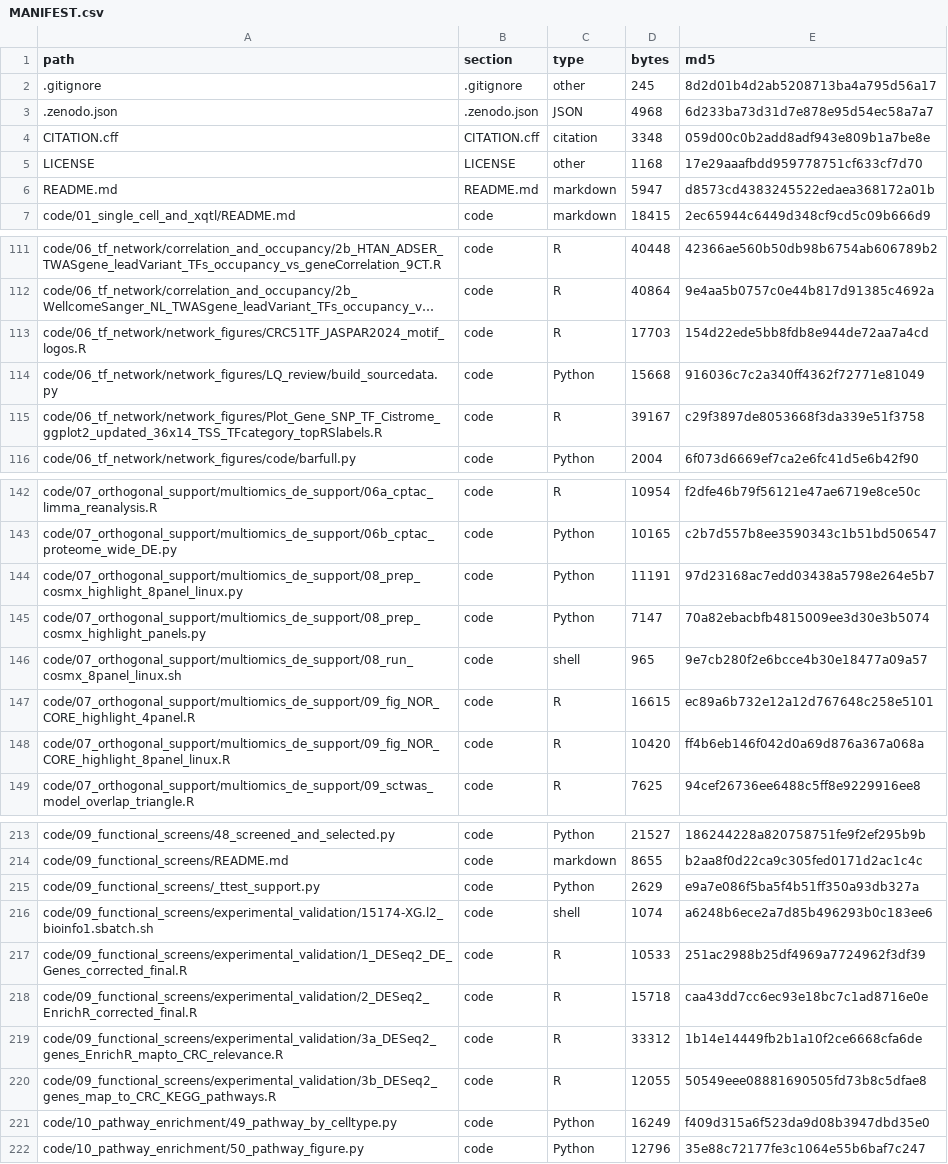
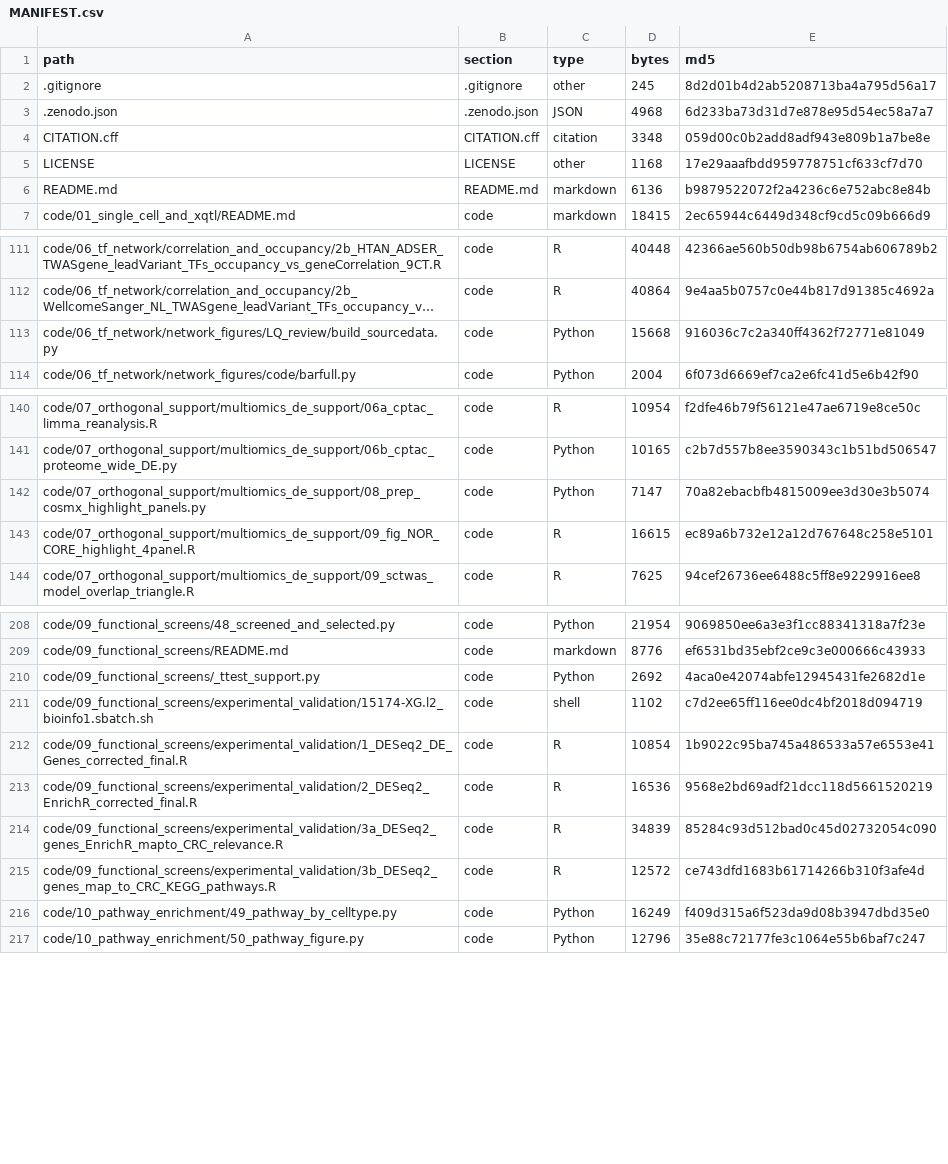
Before and after one commit to XingyiGuo/scTWAS_in_CRC, a CSV file: MANIFEST.csv, drawn as a sheet; only a part is shown, gaps mark what is left out; long unchanged cells end in …; removed rows and columns are numbered as before the commit, all else as after; the diff covers the shown part only; the diff names each change by its address in the sheet, - before the commit and + after, or states it on an @@ line.

Commit message:
Reorganise figure and screen code; add the ACCRE renv lockfile
- Viz/ becomes the single home for the figure scripts (Manhattan panels, model R-squared
  violins, TF motif logos, the Cistrome panel, the CosMx 8-panel highlights, the combined
  4-panel figure). The duplicate copies under 06_tf_network/network_figures,
  07_orthogonal_support/multiomics_de_support and 11_figures are removed; 11_figures keeps
  the figure code that belongs with its analysis (Figure 7 layout, workflow schematic,
  annotation UMAPs, Manhattan source-data extraction).
- 09_functional_screens keeps the arrayed siRNA and CRISPR screen analysis at its top level
  and the knockout-validation DE analysis in experimental_validation/.
- env/renv.lock -- the project-level R lockfile from the ACCRE environment, 256 packages.
  It supersedes r_packages.txt as the authoritative package set; env/external_tools.md
  explains the relationship and the platform caveat.

code/ holds 234 analysis files. The only duplicate content left is two helper scripts the
original deposit intentionally kept one copy of per training cohort.

Verified: 106 Python and 76 R files parse without error; all files match MANIFEST.csv by
MD5, no orphans. Shell scripts not syntax-checked (no shell available).

```diff
--- a/MANIFEST.csv
+++ b/MANIFEST.csv
-D6 (bytes): 5947
+D6 (bytes): 6136
-E6 (md5): d8573cd4383245522edaea368172a01b
+E6 (md5): b9879522072f2a4236c6e752abc8e84b
-row 113: code/06_tf_network/network_figures/CRC51TF_JASPAR2024_motif_logos.R | code | R | 17703 | 154d22ede5bb8fdb8e944de72aa7a4cd
-row 115: code/06_tf_network/network_figures/Plot_Gene_SNP_TF_Cistrome_ggplot2_updated_36x14_TSS_TFcategory_topRSlabels.R | code | R | 39167 | c29f3897de8053668f3da339e51f3758
-row 144: code/07_orthogonal_support/multiomics_de_support/08_prep_cosmx_highlight_8panel_linux.py | code | Python | 11191 | 97d23168ac7edd03438a5798e264e5b7
-row 146: code/07_orthogonal_support/multiomics_de_support/08_run_cosmx_8panel_linux.sh | code | shell | 965 | 9e7cb280f2e6bcce4b30e18477a09a57
-row 148: code/07_orthogonal_support/multiomics_de_support/09_fig_NOR_CORE_highlight_8panel_linux.R | code | R | 10420 | ff4b6eb146f042d0a69d876a367a068a
-D208 (bytes): 21527
+D208 (bytes): 21954
-E208 (md5): 186244228a820758751fe9f2ef295b9b
+E208 (md5): 9069850ee6a3e3f1cc88341318a7f23e
-D209 (bytes): 8655
+D209 (bytes): 8776
-E209 (md5): b2aa8f0d22ca9c305fed0171d2ac1c4c
+E209 (md5): ef6531bd35ebf2ce9c3e000666c43933
-D210 (bytes): 2629
+D210 (bytes): 2692
-E210 (md5): e9a7e086f5ba5f4b51ff350a93db327a
+E210 (md5): 4aca0e42074abfe12945431fe2682d1e
-D211 (bytes): 1074
+D211 (bytes): 1102
-E211 (md5): a6248b6ece2a7d85b496293b0c183ee6
+E211 (md5): c7d2ee65ff116ee0dc4bf2018d094719
-D212 (bytes): 10533
+D212 (bytes): 10854
-E212 (md5): 251ac2988b25df4969a7724962f3df39
+E212 (md5): 1b9022c95ba745a486533a57e6553e41
-D213 (bytes): 15718
+D213 (bytes): 16536
-E213 (md5): caa43dd7cc6ec93e18bc7c1ad8716e0e
+E213 (md5): 9568e2bd69adf21dcc118d5661520219
-D214 (bytes): 33312
+D214 (bytes): 34839
-E214 (md5): 1b14e14449fb2b1a10f2ce6668cfa6de
+E214 (md5): 85284c93d512bad0c45d02732054c090
-D215 (bytes): 12055
+D215 (bytes): 12572
-E215 (md5): 50549eee08881690505fd73b8c5dfae8
+E215 (md5): ce743dfd1683b61714266b310f3afe4d
```
Also changed, not shown: 13 added rows, 6 removed rows and 56 edited cells elsewhere in this file, 15 other files.
